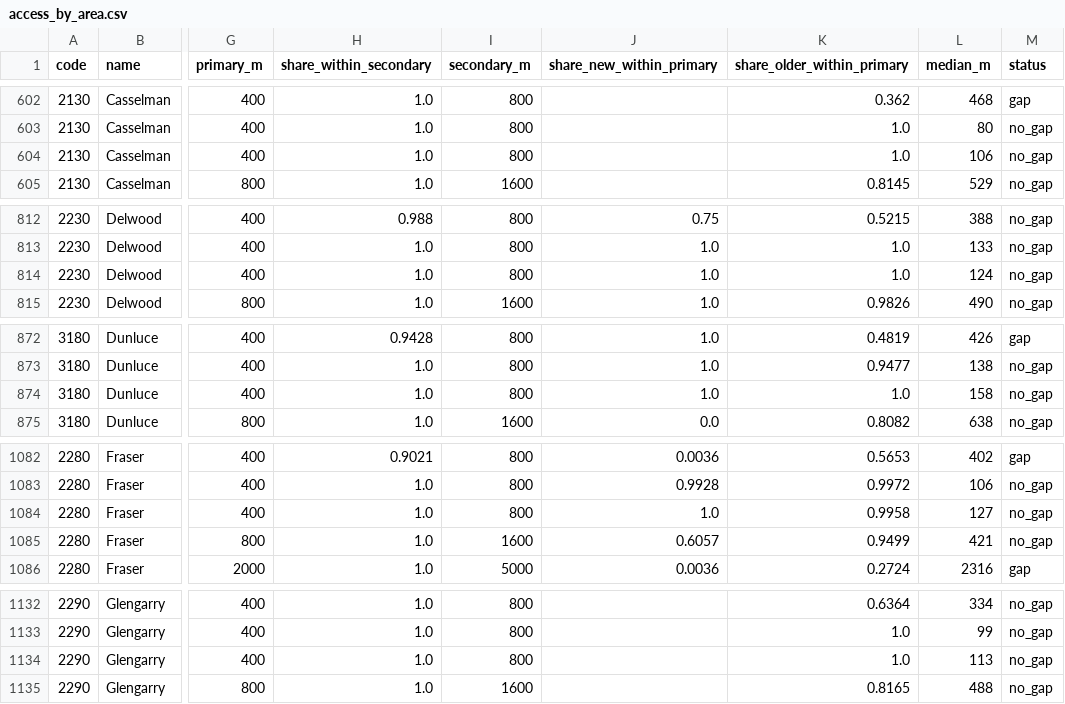
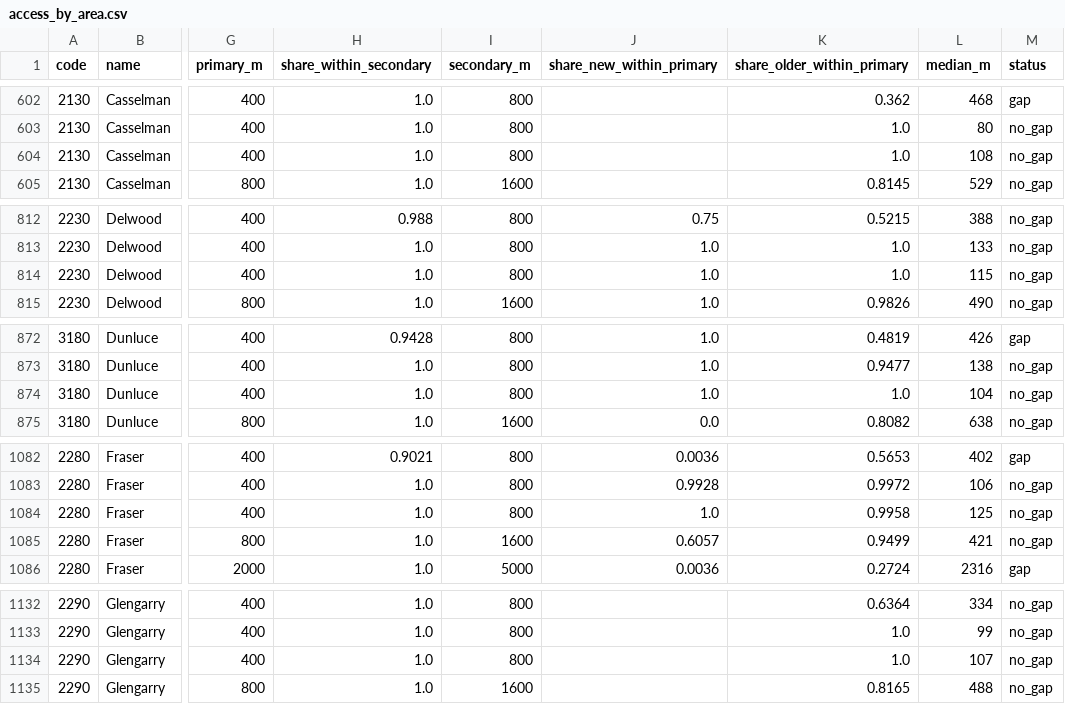
Before and after one commit to hassanaliarshad110/canada-insight, a CSV file: latest/edmonton/access_by_area.csv, drawn as a sheet; only a part is shown, gaps mark what is left out; the diff covers the shown part only; the diff names each change by its address in the sheet, - before the commit and + after, or states it on an @@ line.

```diff
--- a/latest/edmonton/access_by_area.csv
+++ b/latest/edmonton/access_by_area.csv
-L604 (median_m): 106
+L604 (median_m): 108
-L814 (median_m): 124
+L814 (median_m): 115
-L874 (median_m): 158
+L874 (median_m): 104
-L1084 (median_m): 127
+L1084 (median_m): 125
-L1134 (median_m): 113
+L1134 (median_m): 107
```
Also changed, not shown: 37 edited cells elsewhere in this file, latest/calgary/access_by_area.csv, 52 other files.
